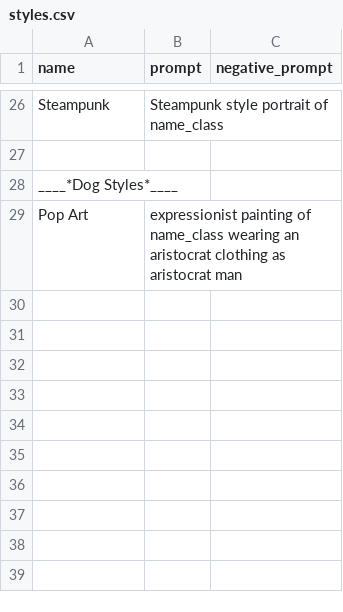
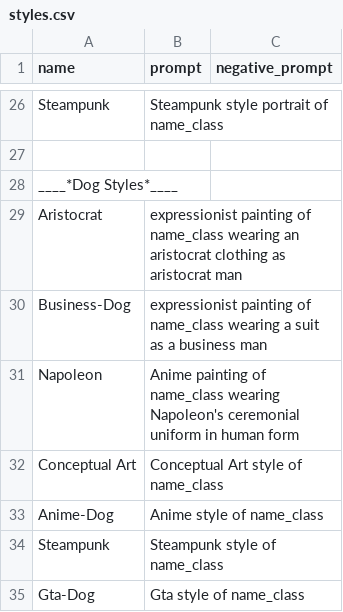
Before and after one commit to DerJimno/styles-for-stable-diffusion, a CSV file: styles.csv, drawn as a sheet; only a part is shown, gaps mark what is left out.

Commit message:
add some dog styels

```diff
--- a/styles.csv
+++ b/styles.csv
@@ -28,2 +28,8 @@ Steampunk,"Steampunk style portrait of name_class",,
 ____*Dog Styles*____,,,,
-Pop Art,"expressionist painting of name_class wearing an aristocrat clothing as aristocrat man",,
+Aristocrat,"expressionist painting of name_class wearing an aristocrat clothing as aristocrat man",,
+Business-Dog,"expressionist painting of name_class wearing a suit as a business man",,
+Napoleon,"Anime painting of name_class wearing Napoleon's ceremonial uniform in human form",,
+Conceptual Art,"Conceptual Art style of name_class",,
+Anime-Dog,"Anime style of name_class",,
+Steampunk,"Steampunk style of name_class",,
+Gta-Dog,"Gta style of name_class",,
```
